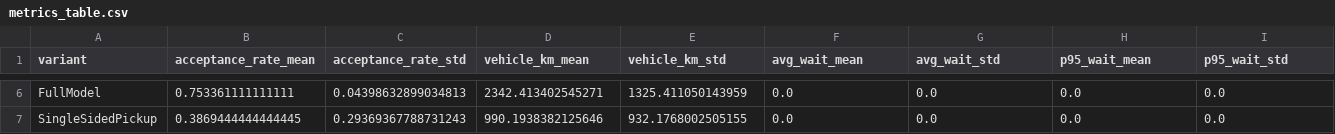
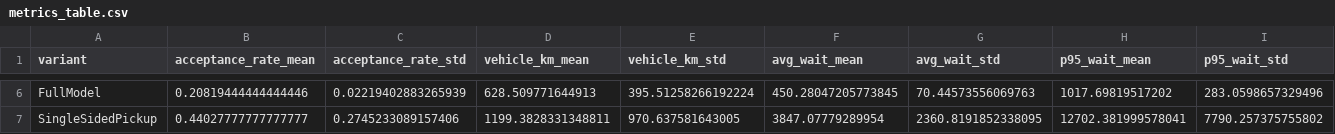
Before and after one commit to ajandxx-cloud/work3_many-2-many, a CSV file: results/metrics_table.csv, drawn as a sheet; only a part is shown, gaps mark what is left out; the diff covers the shown part only; the diff names each change by its address in the sheet, - before the commit and + after, or states it on an @@ line.

```diff
--- a/results/metrics_table.csv
+++ b/results/metrics_table.csv
-B6 (acceptance_rate_mean): 0.753361111111111
+B6 (acceptance_rate_mean): 0.20819444444444446
-C6 (acceptance_rate_std): 0.04398632899034813
+C6 (acceptance_rate_std): 0.02219402883265939
-D6 (vehicle_km_mean): 2342.413402545271
+D6 (vehicle_km_mean): 628.509771644913
-E6 (vehicle_km_std): 1325.411050143959
+E6 (vehicle_km_std): 395.51258266192224
-F6 (avg_wait_mean): 0.0
+F6 (avg_wait_mean): 450.28047205773845
-G6 (avg_wait_std): 0.0
+G6 (avg_wait_std): 70.44573556069763
-H6 (p95_wait_mean): 0.0
+H6 (p95_wait_mean): 1017.69819517202
-I6 (p95_wait_std): 0.0
+I6 (p95_wait_std): 283.0598657329496
-B7 (acceptance_rate_mean): 0.3869444444444445
+B7 (acceptance_rate_mean): 0.44027777777777777
-C7 (acceptance_rate_std): 0.29369367788731243
+C7 (acceptance_rate_std): 0.2745233089157406
-D7 (vehicle_km_mean): 990.1938382125646
+D7 (vehicle_km_mean): 1199.3828331348811
-E7 (vehicle_km_std): 932.1768002505155
+E7 (vehicle_km_std): 970.637581643005
-F7 (avg_wait_mean): 0.0
+F7 (avg_wait_mean): 3847.07779289954
-G7 (avg_wait_std): 0.0
+G7 (avg_wait_std): 2360.8191852338095
-H7 (p95_wait_mean): 0.0
+H7 (p95_wait_mean): 12702.381999578041
-I7 (p95_wait_std): 0.0
+I7 (p95_wait_std): 7790.257375755802
```
Also changed, not shown: 86 edited cells elsewhere in this file, results/beijing_results.csv, results/synthetic_results.csv, 2 other files.
